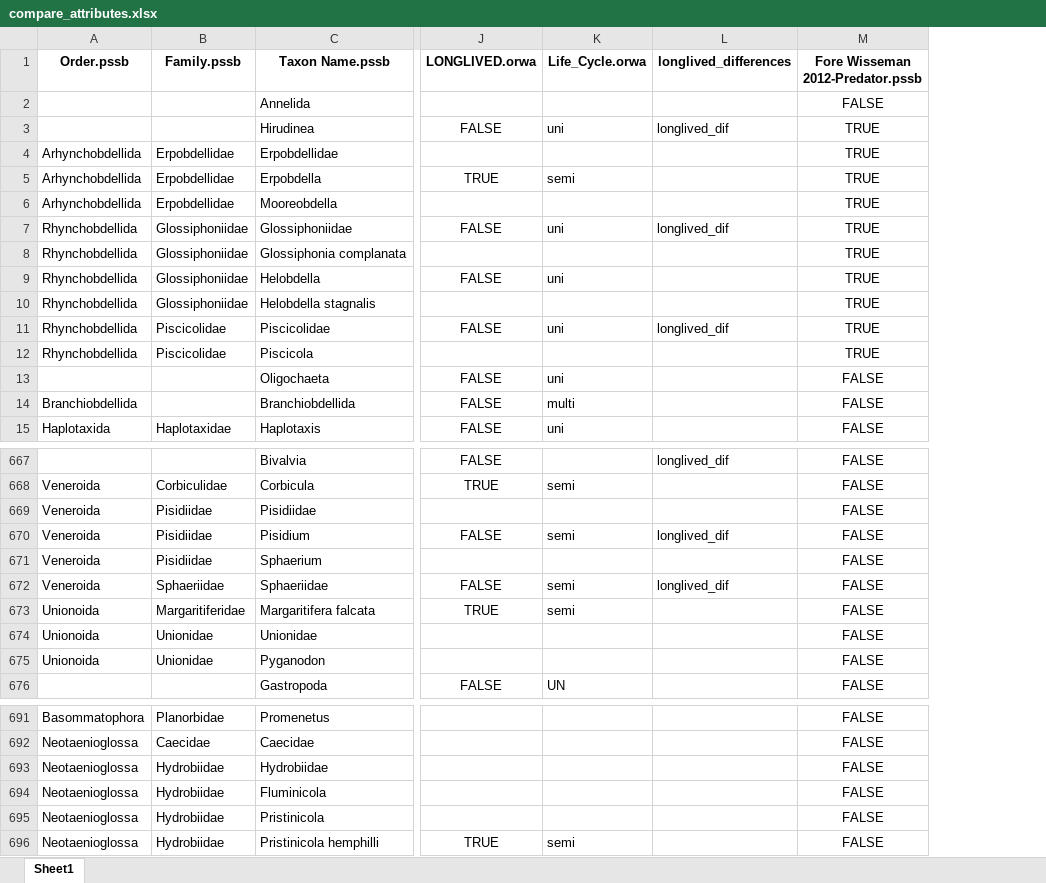
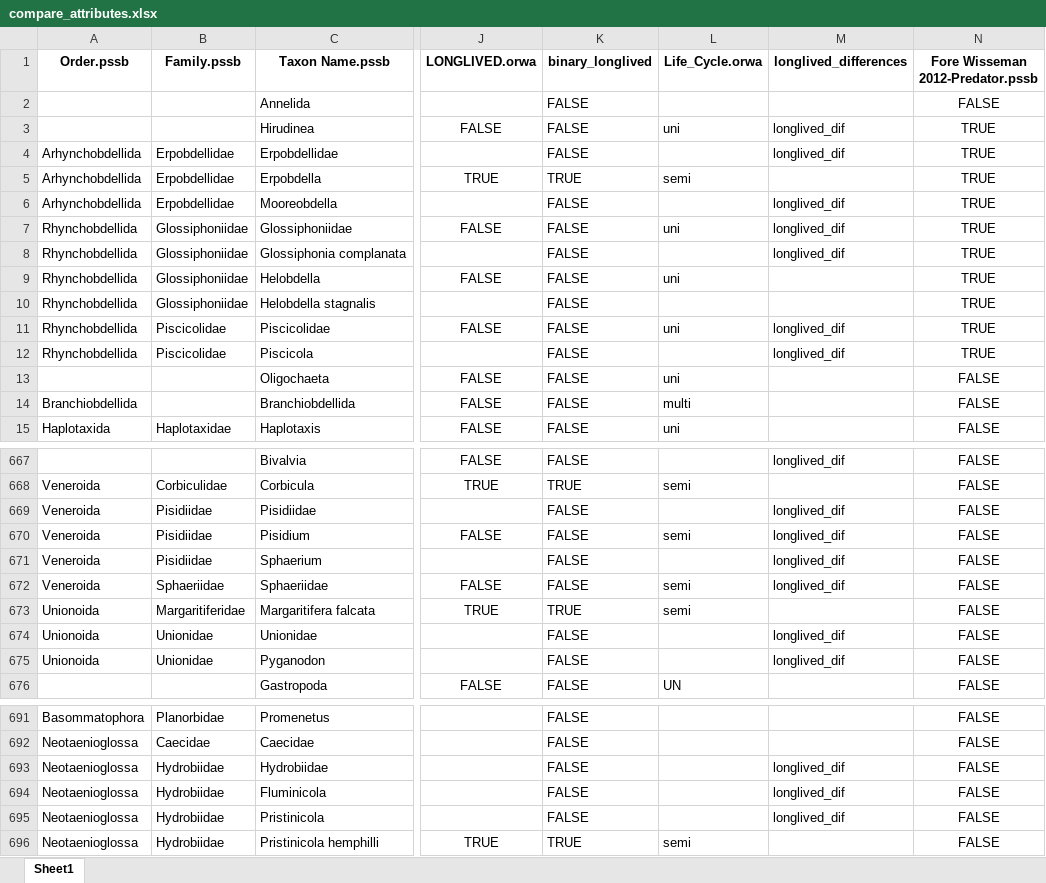
Before and after one commit to KingCounty-Science/PSSB_maintenance, an Excel workbook: compare_attributes.xlsx, sheet Sheet1, drawn as a sheet; only a part is shown, gaps mark what is left out; values as stored, in another font and other column widths than the file's, no borders; addresses are those after the commit; the diff covers the shown part only; the diff names each change by its address in the sheet, - before the commit and + after, or states it on an @@ line.

Commit message:
Added binary longlived to accomodate NAs

```diff
--- a/compare_attributes.xlsx (sheet Sheet1)
+++ b/compare_attributes.xlsx (sheet Sheet1)
+column K (binary_longlived), rows 2-15: FALSE | FALSE | FALSE | TRUE | FALSE | FALSE | FALSE | FALSE | FALSE | FALSE | FALSE | FALSE | FALSE | FALSE; rows 667-676: FALSE | TRUE | FALSE | FALSE | FALSE | FALSE | TRUE | FALSE | FALSE | FALSE; rows 691-696: FALSE | FALSE | FALSE | FALSE | FALSE | TRUE
-M4 (longlived_differences): (empty)
+M4 (longlived_differences): longlived_dif
-M6 (longlived_differences): (empty)
+M6 (longlived_differences): longlived_dif
-M8 (longlived_differences): (empty)
+M8 (longlived_differences): longlived_dif
-M12 (longlived_differences): (empty)
+M12 (longlived_differences): longlived_dif
-M669 (longlived_differences): (empty)
+M669 (longlived_differences): longlived_dif
-M671 (longlived_differences): (empty)
+M671 (longlived_differences): longlived_dif
-M674:M675 (longlived_differences): (empty)
+M674:M675 (longlived_differences): longlived_dif
-M693:M695 (longlived_differences): (empty)
+M693:M695 (longlived_differences): longlived_dif
```
Also changed, not shown: 25 edited cells elsewhere in this sheet, 2 other files.
